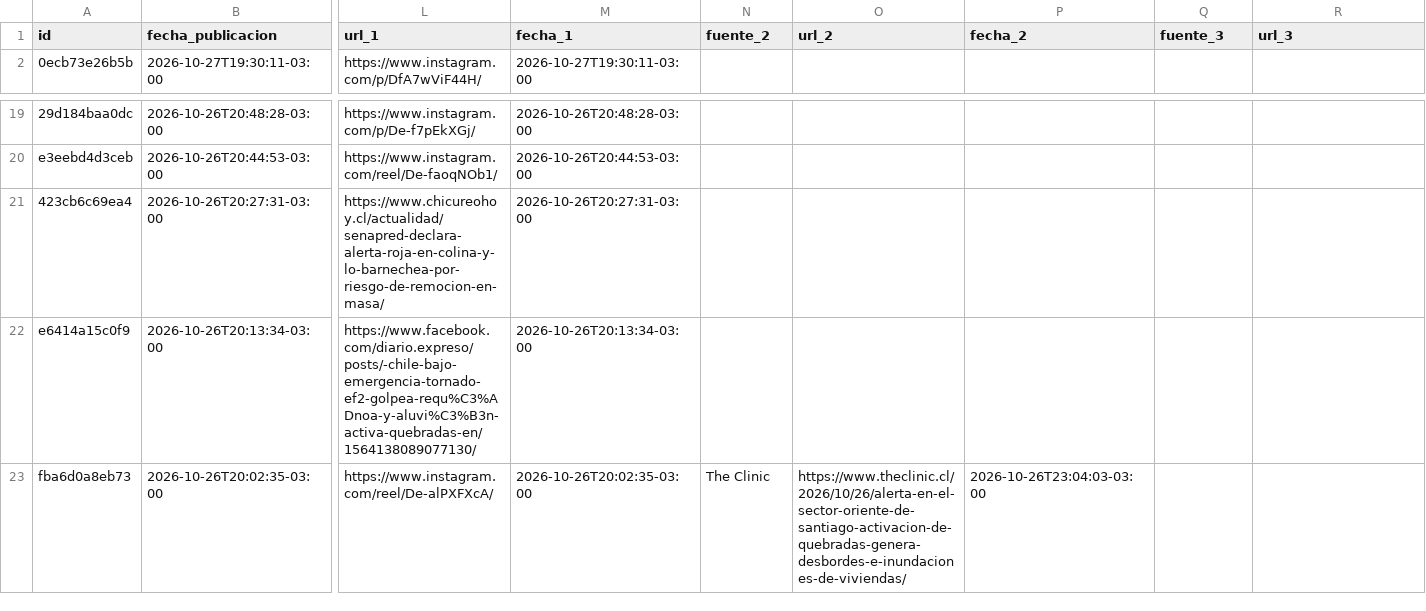
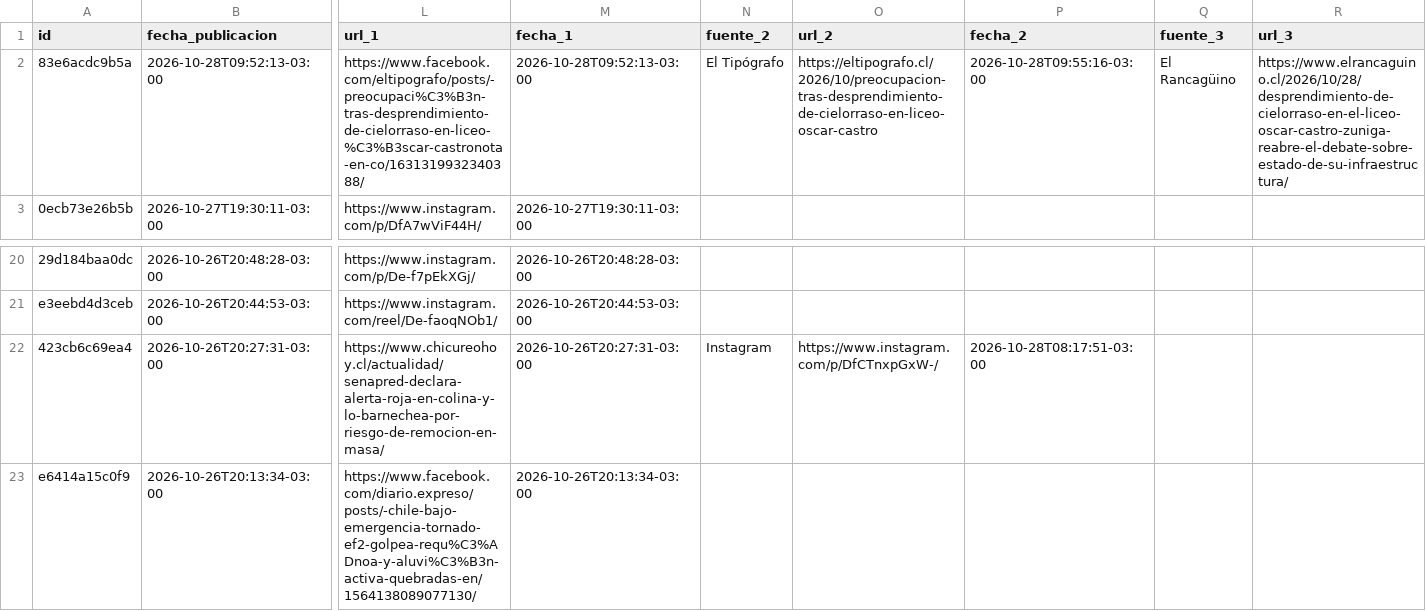
Before and after one commit to jalvarezamadogeologo/buscador-remociones, a CSV file: data/eventos.csv, drawn as a sheet; only a part is shown, gaps mark what is left out; the shorter side is filled out with more unchanged rows; addresses are those after the commit; rows hold the shown columns only; the diff names each change by its address in the sheet, - before the commit and + after, or states it on an @@ line.

```diff
--- a/data/eventos.csv
+++ b/data/eventos.csv
+row 2: 83e6acdc9b5a | 2026-10-28T09:52:13-03:00 | https://www.facebook.com/eltipografo/posts/-preocupaci%C3%B3n-tras-desprendimiento-de-cielorraso-en-liceo-%C3%B3scar-castronota-en-co/1631319932340388/ | 2026-10-28T09:52:13-03:00 | El Tipógrafo | https://eltipografo.cl/2026/10/preocupacion-tras-desprendimiento-de-cielorraso-en-liceo-oscar-castro | 2026-10-28T09:55:16-03:00 | El Rancagüino | https://www.elrancaguino.cl/2026/10/28/desprendimiento-de-cielorraso-en-el-liceo-oscar-castro-zuniga-reabre-el-debate-sobre-estado-de-su-infraestructura/
-N22 (fuente_2): (empty)
+N22 (fuente_2): Instagram
-O22 (url_2): (empty)
+O22 (url_2): https://www.instagram.com/p/DfCTnxpGxW-/
-P22 (fecha_2): (empty)
+P22 (fecha_2): 2026-10-28T08:17:51-03:00
```
Also changed, not shown: docs/eventos.csv, 6 other files.
